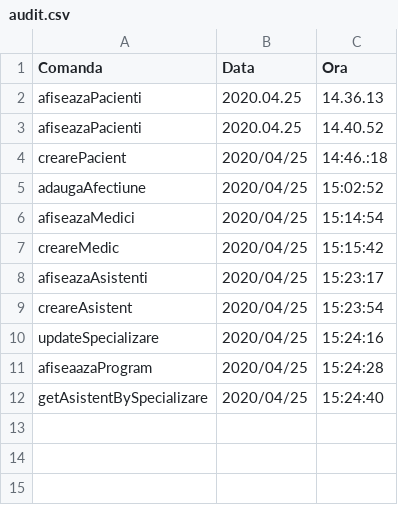
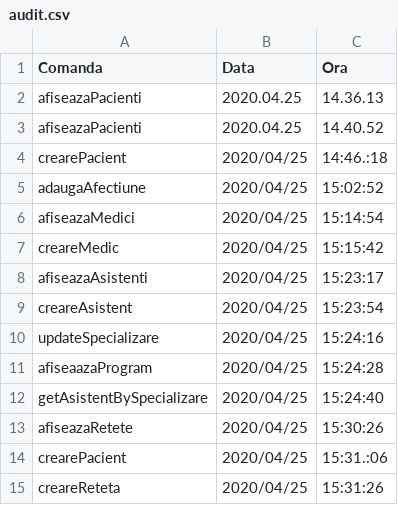
Before and after one commit to cameliapatilea/pao-labs, a CSV file: Proiect/src/excel/audit.csv, drawn as a sheet; the diff names each change by its address in the sheet, - before the commit and + after, or states it on an @@ line.

Commit message:
Audit Service for Reteta

```diff
--- a/Proiect/src/excel/audit.csv
+++ b/Proiect/src/excel/audit.csv
+row 13: afiseazaRetete | 2020/04/25 | 15:30:26
+row 14: crearePacient | 2020/04/25 | 15:31.:06
+row 15: creareReteta | 2020/04/25 | 15:31:26
```
Also changed, not shown: Proiect/src/excel/retete.csv, 5 other files.
